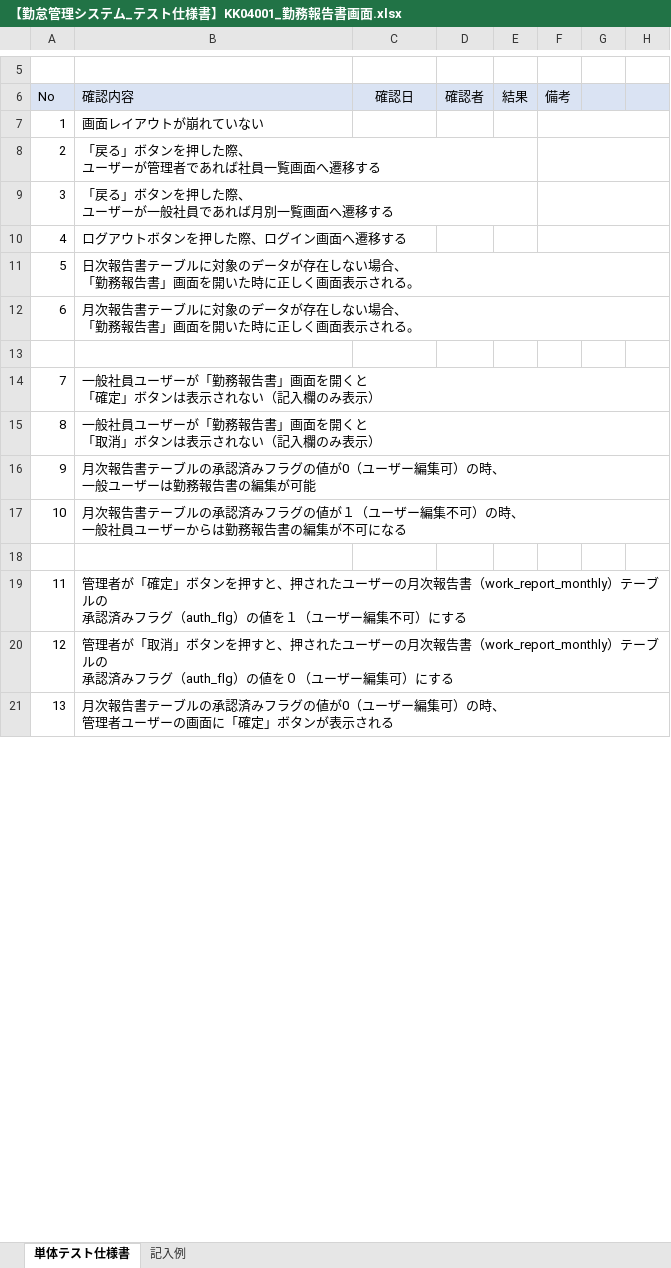
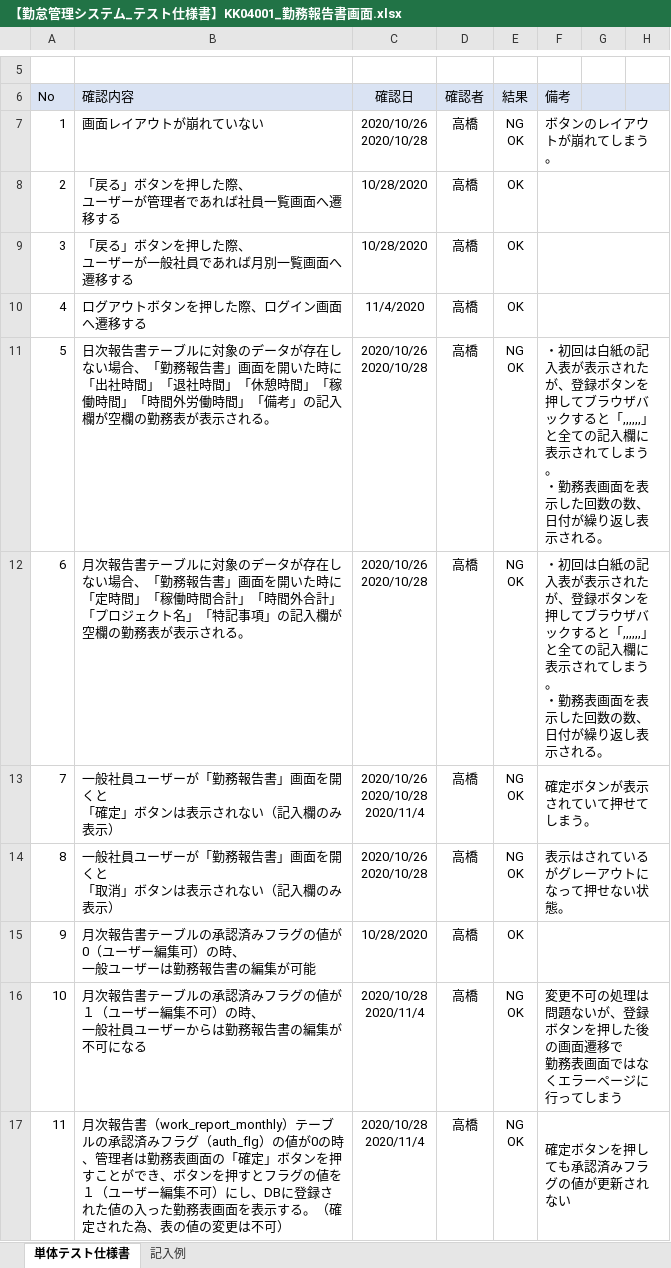
Before and after one commit to senshinsoft/ss-kintai, an Excel workbook: docs/テスト仕様書/【勤怠管理システム_テスト仕様書】KK04001_勤務報告書画面.xlsx, sheet 単体テスト仕様書, drawn as a sheet; only a part is shown, gaps mark what is left out; values as stored, in another font and other column widths than the file's, no borders; charts and pictures not drawn; removed rows and columns are numbered as before the commit, all else as after; ↵ is a line break in a cell; the diff covers the shown part only; the diff names each change by its address in the sheet, - before the commit and + after, or states it on an @@ line.

```diff
--- a/docs/テスト仕様書/【勤怠管理システム_テスト仕様書】KK04001_勤務報告書画面.xlsx (sheet 単体テスト仕様書)
+++ b/docs/テスト仕様書/【勤怠管理システム_テスト仕様書】KK04001_勤務報告書画面.xlsx (sheet 単体テスト仕様書)
-C7 (確認日): (empty)
+C7 (確認日): 2020/10/26 ↵ 2020/10/28
-D7:D10 (確認者): (empty)
+D7:D10 (確認者): 高橋
-E7 (結果): (empty)
+E7 (結果): NG ↵ OK
-F7 (備考): (empty)
+F7 (備考): ボタンのレイアウトが崩れてしまう。
-C8:C9 (確認日): (empty)
+C8:C9 (確認日): 10/28/2020
-E8:E10 (結果): (empty)
+E8:E10 (結果): OK
-C10 (確認日): (empty)
+C10 (確認日): 11/4/2020
-row 11: 5 | 日次報告書テーブルに対象のデータが存在しない場合、 ↵ 「勤務報告書」画面を開いた時に正しく画面表示される。
-row 12: 6 | 月次報告書テーブルに対象のデータが存在しない場合、 ↵ 「勤務報告書」画面を開いた時に正しく画面表示される。
-row 11: (empty)
+row 11: 5 | 日次報告書テーブルに対象のデータが存在しない場合、「勤務報告書」画面を開いた時に ↵ 「出社時間」「退社時間」「休憩時間」「稼働時間」「時間外労働時間」「備考」の記入欄が空欄の勤務表が表示される。 | 2020/10/26 ↵ 2020/10/28 | 高橋 | NG ↵ OK | ・初回は白紙の記入表が表示されたが、登録ボタンを押してブラウザバックすると「,,,,,,」と全ての記入欄に表示されてしまう。 ↵ ・勤務表画面を表示した回数の数、日付が繰り返し表示される。
+F11:H11 merged
+row 12: 6 | 月次報告書テーブルに対象のデータが存在しない場合、「勤務報告書」画面を開いた時に ↵ 「定時間」「稼働時間合計」「時間外合計」「プロジェクト名」「特記事項」の記入欄が空欄の勤務表が表示される。 | 2020/10/26 ↵ 2020/10/28 | 高橋 | NG ↵ OK | ・初回は白紙の記入表が表示されたが、登録ボタンを押してブラウザバックすると「,,,,,,」と全ての記入欄に表示されてしまう。 ↵ ・勤務表画面を表示した回数の数、日付が繰り返し表示される。
-C13 (確認日): (empty)
+C13 (確認日): 2020/10/26 ↵ 2020/10/28 ↵ 2020/11/4
-D13:D16 (確認者): (empty)
+D13:D16 (確認者): 高橋
-E13:E14 (結果): (empty)
+E13:E14 (結果): NG ↵ OK
-F13 (備考): (empty)
+F13 (備考): 確定ボタンが表示されていて押せてしまう。
+F13:H13 merged
-C14 (確認日): (empty)
+C14 (確認日): 2020/10/26 ↵ 2020/10/28
-F14 (備考): (empty)
+F14 (備考): 表示はされているがグレーアウトになって押せない状態。
+F14:H14 merged
-C15 (確認日): (empty)
+C15 (確認日): 10/28/2020
-E15 (結果): (empty)
+E15 (結果): OK
+F15:H15 merged
-C16 (確認日): (empty)
+C16 (確認日): 2020/10/28 ↵ 2020/11/4
-E16 (結果): (empty)
+E16 (結果): NG ↵ OK
-F16 (備考): (empty)
+F16 (備考): 変更不可の処理は問題ないが、登録ボタンを押した後の画面遷移で ↵ 勤務表画面ではなくエラーページに行ってしまう
+F16:H16 merged
-row 17: (empty)
+row 17: 11 | 月次報告書（work_report_monthly）テーブルの承認済みフラグ（auth_flg）の値が0の時、管理者は勤務表画面の「確定」ボタンを押すことができ、ボタンを押すとフラグの値を１（ユーザー編集不可）にし、DBに登録された値の入った勤務表画面を表示する。（確定された為、表の値の変更は不可） | 2020/10/28 ↵ 2020/11/4 | 高橋 | NG ↵ OK | 確定ボタンを押しても承認済みフラグの値が更新されない
+F17:H17 merged
-row 19: 11 | 管理者が「確定」ボタンを押すと、押されたユーザーの月次報告書（work_report_monthly）テーブルの ↵ 承認済みフラグ（auth_flg）の値を１（ユーザー編集不可）にする
-row 20: 12 | 管理者が「取消」ボタンを押すと、押されたユーザーの月次報告書（work_report_monthly）テーブルの ↵ 承認済みフラグ（auth_flg）の値を０（ユーザー編集可）にする
-row 21: 13 | 月次報告書テーブルの承認済みフラグの値が0（ユーザー編集可）の時、 ↵ 管理者ユーザーの画面に「確定」ボタンが表示される
```
Also changed, not shown: 20 added rows, 27 removed rows, 134 edited cells, cell formats and merged cells elsewhere in this sheet, docs/管理表/【勤怠管理システム】不具合管理表.xlsx, 2 other files.
